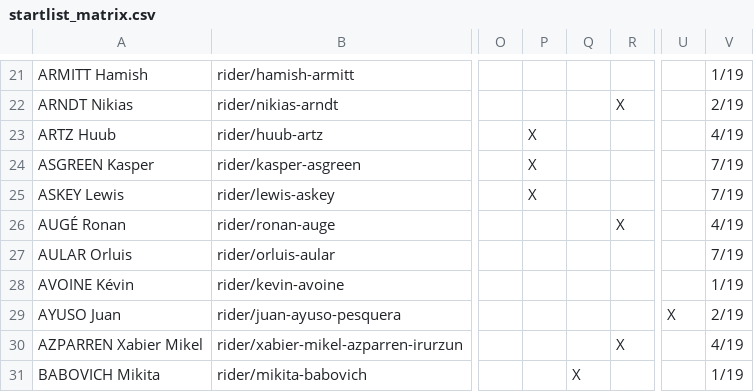
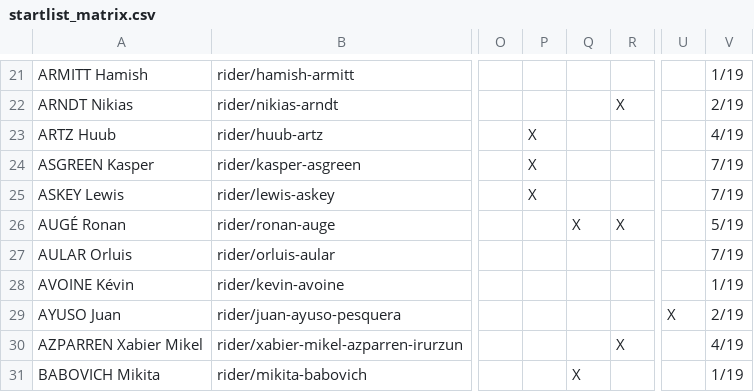
Before and after one commit to nigellindemann-dev/wm26, a CSV file: output/startlist_matrix.csv, drawn as a sheet; only a part is shown, gaps mark what is left out; the diff names each change by its address in the sheet, - before the commit and + after, or states it on an @@ line.

```diff
--- a/output/startlist_matrix.csv
+++ b/output/startlist_matrix.csv
-Q26: (empty)
+Q26: X
-V26: 4/19
+V26: 5/19
```
Also changed, not shown: output/startlist_changes.csv, 2 other files.
